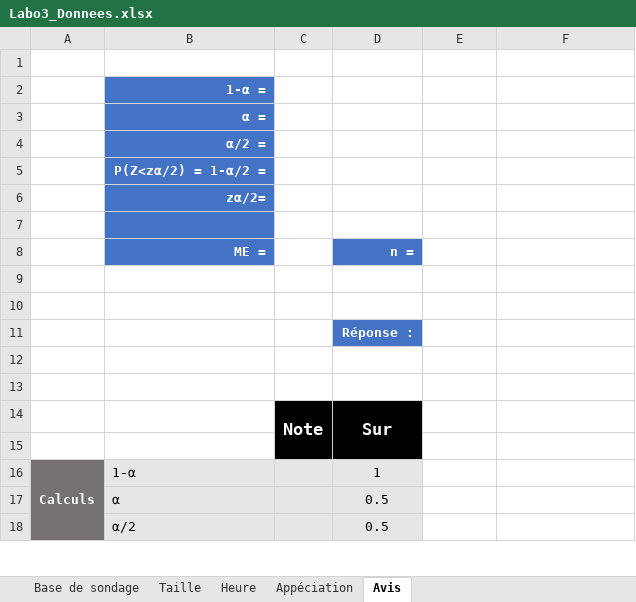
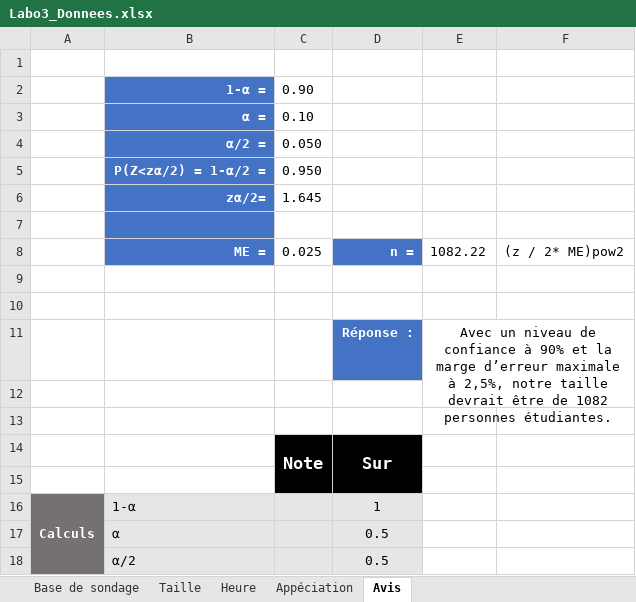
Before and after one commit to bettina-sarah/Labo-3-maths, an Excel workbook: Labo3_Donnees.xlsx, sheet Avis, drawn as a sheet; only a part is shown; values as stored, in another font and other column widths than the file's, no borders; removed rows and columns are numbered as before the commit, all else as after; the diff names each change by its address in the sheet, - before the commit and + after, or states it on an @@ line.

Commit message:
final

```diff
--- a/Labo3_Donnees.xlsx (sheet Avis)
+++ b/Labo3_Donnees.xlsx (sheet Avis)
-C2: (empty)
+C2: 0.90
-C3: (empty)
+C3: 0.10
-C4: (empty)
+C4: 0.050
-C5: (empty)
+C5: 0.950
-C6: (empty)
+C6: 1.645
-row 8:  | ME = |  | n =
+row 8:  | ME = | 0.025 | n = | 1082.22 | (z / 2* ME)pow2
-E11: (empty)
+E11: Avec un niveau de confiance à 90% et la marge d’erreur maximale à 2,5%, notre taille devrait être de 1082 personnes étudiantes.
+E11:F12 merged
```
Also changed, not shown: sheet Appéciation.
